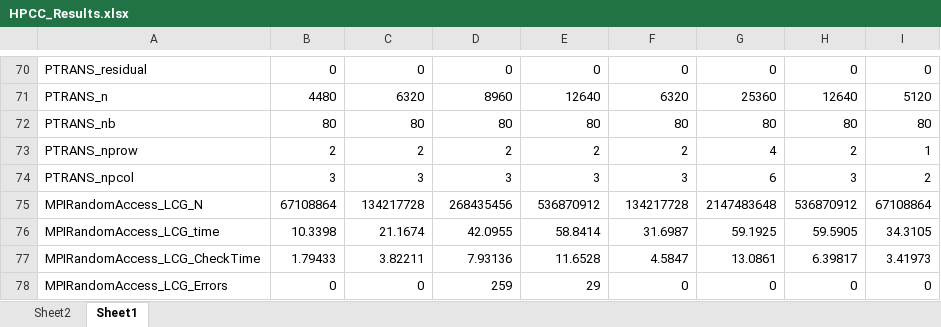
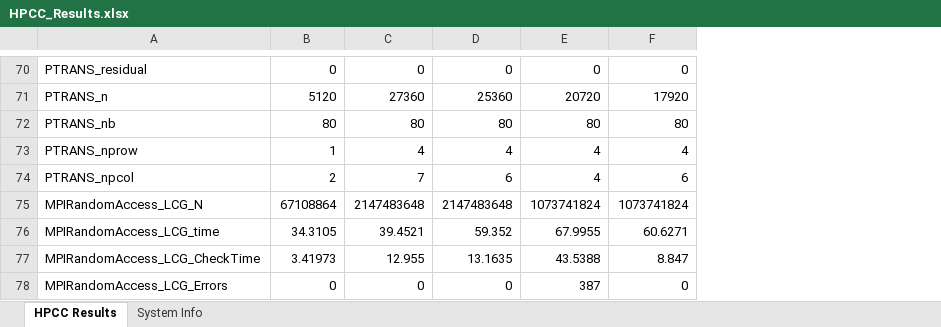
Before and after one commit to patemotter/trilinos-prediction, an Excel workbook: HPCC_Results.xlsx, sheet HPCC Results, drawn as a sheet; only a part is shown, gaps mark what is left out; values as stored, in another font and other column widths than the file's, no borders; removed rows and columns are numbered as before the commit, all else as after; the diff covers the shown part only; the diff names each change by its address in the sheet, - before the commit and + after, or states it on an @@ line.

Commit message:
HPCC results from maxing out the various systems

```diff
--- a/HPCC_Results.xlsx (sheet HPCC Results)
+++ b/HPCC_Results.xlsx (sheet HPCC Results)
-sheet tab: Sheet2
+sheet tab: System Info
-sheet tab: Sheet1
+sheet tab: HPCC Results
@@ sheet tab order changed: HPCC Results | System Info @@
-column G, rows 70-78: 0 | 25360 | 80 | 4 | 6 | 2147483648 | 59.1925 | 13.0861 | 0
-column H, rows 70-78: 0 | 12640 | 80 | 2 | 3 | 536870912 | 59.5905 | 6.39817 | 0
-column I, rows 70-78: 0 | 5120 | 80 | 1 | 2 | 67108864 | 34.3105 | 3.41973 | 0
-B71: 4480
+B71: 5120
-C71: 6320
+C71: 27360
-D71: 8960
+D71: 25360
-E71: 12640
+E71: 20720
-F71: 6320
+F71: 17920
-B73: 2
+B73: 1
-C73: 2
+C73: 4
-D73: 2
+D73: 4
-E73: 2
+E73: 4
-F73: 2
+F73: 4
-B74: 3
+B74: 2
-C74: 3
+C74: 7
-D74: 3
+D74: 6
-E74: 3
+E74: 4
-F74: 3
+F74: 6
-C75: 134217728
+C75: 2147483648
-D75: 268435456
+D75: 2147483648
-E75: 536870912
+E75: 1073741824
-F75: 134217728
+F75: 1073741824
-B76: 10.3398
+B76: 34.3105
-C76: 21.1674
+C76: 39.4521
-D76: 42.0955
+D76: 59.352
-E76: 58.8414
+E76: 67.9955
-F76: 31.6987
+F76: 60.6271
-B77: 1.79433
+B77: 3.41973
-C77: 3.82211
+C77: 12.955
-D77: 7.93136
+D77: 13.1635
-E77: 11.6528
+E77: 43.5388
-F77: 4.5847
+F77: 8.847
-D78: 259
+D78: 0
-E78: 29
+E78: 387
```
Also changed, not shown: 1 added row, 1 removed row, 369 edited cells and cell formats elsewhere in this sheet, sheet System Info.
